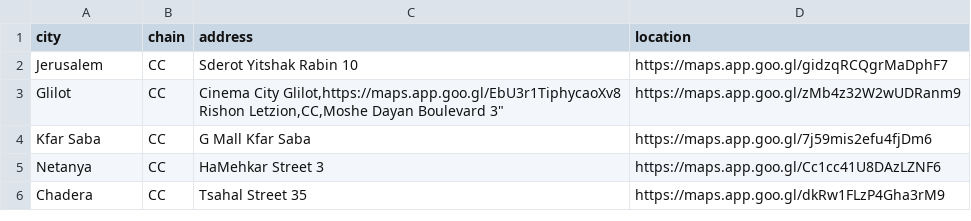
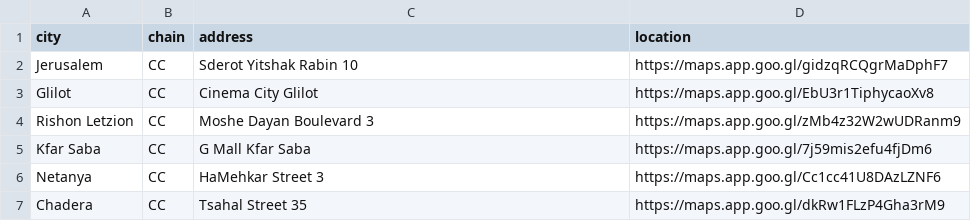
Before and after one commit to jeremyjacob101/kartiseret, a CSV file: public/CSVs/theaters.csv, drawn as a sheet; only a part is shown.

```diff
--- a/public/CSVs/theaters.csv
+++ b/public/CSVs/theaters.csv
@@ -2,4 +2,4 @@ city,chain,address,location
 Jerusalem,CC,"Sderot Yitshak Rabin 10",https://maps.app.goo.gl/gidzqRCQgrMaDphF7
-Glilot,CC,"Cinema City Glilot,https://maps.app.goo.gl/EbU3r1TiphycaoXv8
-Rishon Letzion,CC,"Moshe Dayan Boulevard 3",https://maps.app.goo.gl/zMb4z32W2wUDRanm9
+Glilot,CC,"Cinema City Glilot",https://maps.app.goo.gl/EbU3r1TiphycaoXv8
+Rishon Letzion,CC,"Moshe Dayan Boulevard 3",https://maps.app.goo.gl/zMb4z32W2wUDRanm9
 Kfar Saba,CC,"G Mall Kfar Saba",https://maps.app.goo.gl/7j59mis2efu4fjDm6
```
